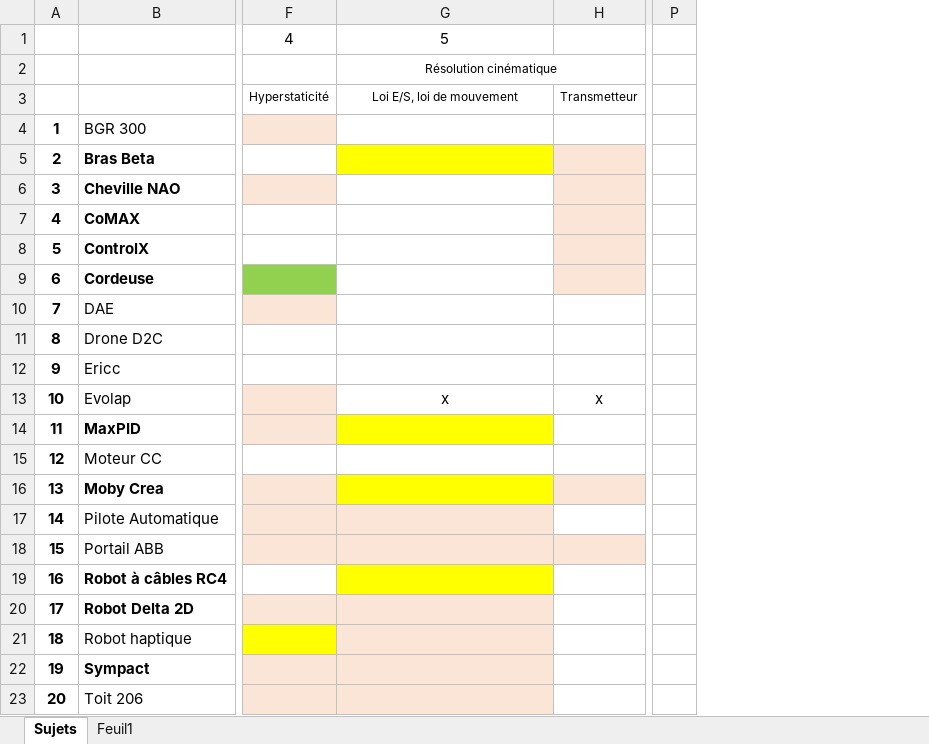
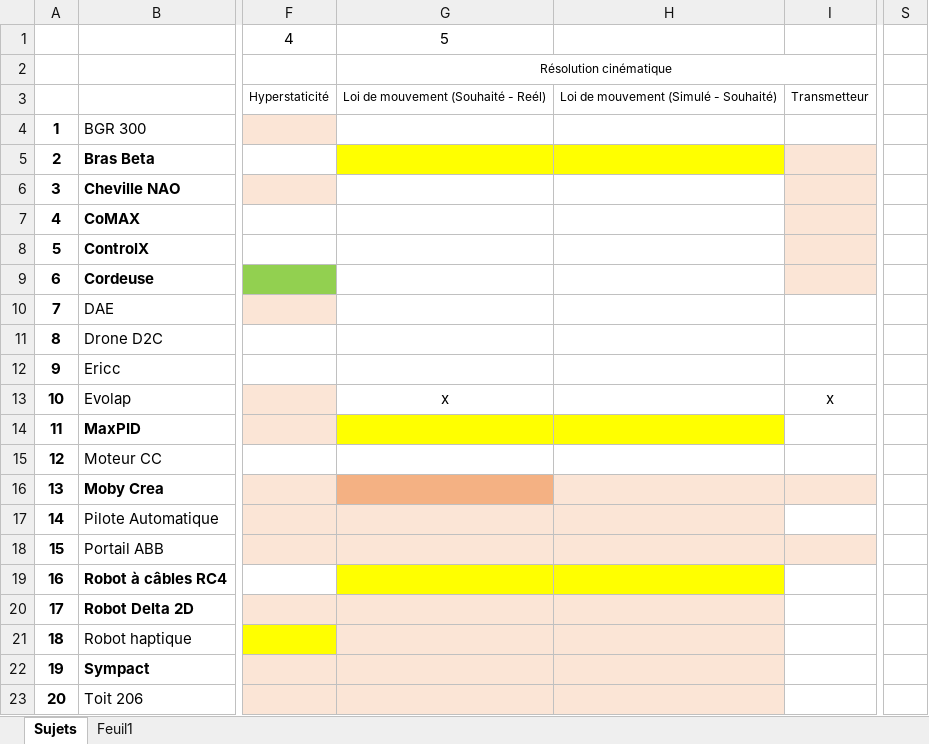
Before and after one commit to xpessoles/TP_Sujets, an Excel workbook: BilanSujets.xlsx, sheet Sujets, drawn as a sheet; only a part is shown, gaps mark what is left out; values as stored, in another font and other column widths than the file's, no borders; charts and pictures not drawn; removed rows and columns are numbered as before the commit, all else as after; the diff names each change by its address in the sheet, - before the commit and + after, or states it on an @@ line.

```diff
--- a/BilanSujets.xlsx (sheet Sujets)
+++ b/BilanSujets.xlsx (sheet Sujets)
+column H, row 3: Loi de mouvement (Simulé - Souhaité)
-column P, empty
+column S, empty
-G3: Loi E/S, loi de mouvement
+G3: Loi de mouvement (Souhaité - Reél)
-G16 fill: #FFFF00
+G16 fill: #F4B183
```
Also changed, not shown: charts or pictures, 1 other file.
